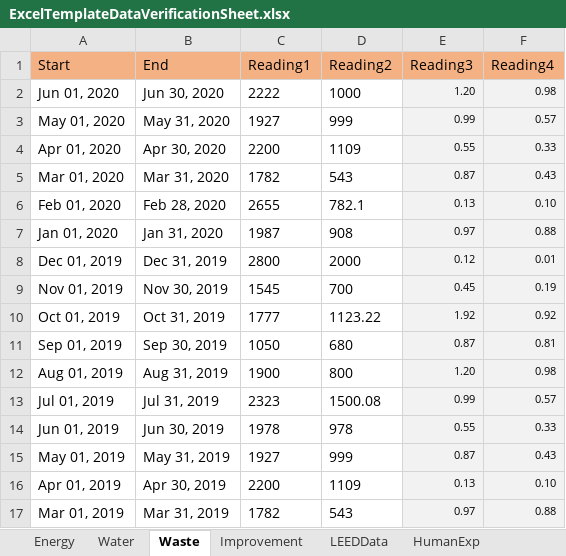
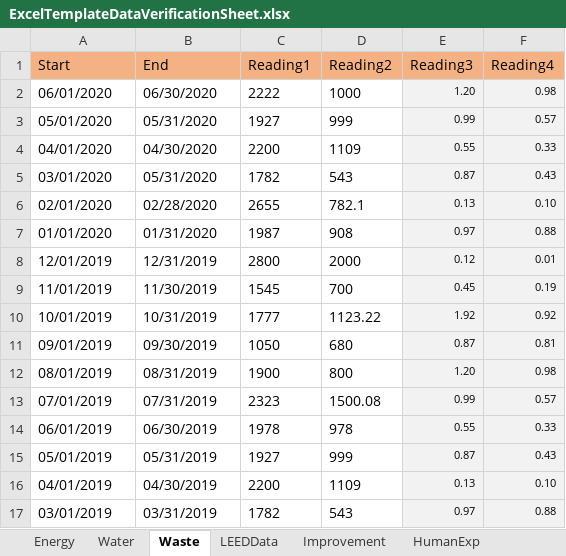
Before and after one commit to saurav1501/AutomationArc, an Excel workbook: AutomationArc/ARCDataTemplete/ExcelTemplateDataVerificationSheet.xlsx, sheet Waste, drawn as a sheet; only a part is shown; values as stored, in another font and other column widths than the file's, no borders; the diff covers the shown part only; the diff names each change by its address in the sheet, - before the commit and + after, or states it on an @@ line.

```diff
--- a/AutomationArc/ARCDataTemplete/ExcelTemplateDataVerificationSheet.xlsx (sheet Waste)
+++ b/AutomationArc/ARCDataTemplete/ExcelTemplateDataVerificationSheet.xlsx (sheet Waste)
@@ sheet tab order changed: Energy | Water | Waste | LEEDData | Improvement | HumanExp @@
-A2 (Start): Jun 01, 2020
+A2 (Start): 06/01/2020
-B2 (End): Jun 30, 2020
+B2 (End): 06/30/2020
-A3 (Start): May 01, 2020
+A3 (Start): 05/01/2020
-B3 (End): May 31, 2020
+B3 (End): 05/31/2020
-A4 (Start): Apr 01, 2020
+A4 (Start): 04/01/2020
-B4 (End): Apr 30, 2020
+B4 (End): 04/30/2020
-A5 (Start): Mar 01, 2020
+A5 (Start): 03/01/2020
-B5 (End): Mar 31, 2020
+B5 (End): 05/31/2020
-A6 (Start): Feb 01, 2020
+A6 (Start): 02/01/2020
-B6 (End): Feb 28, 2020
+B6 (End): 02/28/2020
-A7 (Start): Jan 01, 2020
+A7 (Start): 01/01/2020
-B7 (End): Jan 31, 2020
+B7 (End): 01/31/2020
-A8 (Start): Dec 01, 2019
+A8 (Start): 12/01/2019
-B8 (End): Dec 31, 2019
+B8 (End): 12/31/2019
-A9 (Start): Nov 01, 2019
+A9 (Start): 11/01/2019
-B9 (End): Nov 30, 2019
+B9 (End): 11/30/2019
-A10 (Start): Oct 01, 2019
+A10 (Start): 10/01/2019
-B10 (End): Oct 31, 2019
+B10 (End): 10/31/2019
-A11 (Start): Sep 01, 2019
+A11 (Start): 09/01/2019
-B11 (End): Sep 30, 2019
+B11 (End): 09/30/2019
-A12 (Start): Aug 01, 2019
+A12 (Start): 08/01/2019
-B12 (End): Aug 31, 2019
+B12 (End): 08/31/2019
-A13 (Start): Jul 01, 2019
+A13 (Start): 07/01/2019
-B13 (End): Jul 31, 2019
+B13 (End): 07/31/2019
-A14 (Start): Jun 01, 2019
+A14 (Start): 06/01/2019
-B14 (End): Jun 30, 2019
+B14 (End): 06/30/2019
-A15 (Start): May 01, 2019
+A15 (Start): 05/01/2019
-B15 (End): May 31, 2019
+B15 (End): 05/31/2019
-A16 (Start): Apr 01, 2019
+A16 (Start): 04/01/2019
-B16 (End): Apr 30, 2019
+B16 (End): 04/30/2019
-A17 (Start): Mar 01, 2019
+A17 (Start): 03/01/2019
-B17 (End): Mar 31, 2019
+B17 (End): 03/31/2019
```
Also changed, not shown: 18 edited cells elsewhere in this sheet, sheet Water, sheet Energy, sheet Improvement, charts or pictures, AutomationArc/ARCDataTemplete/QasArcTest.xlsx, 22 other files.
